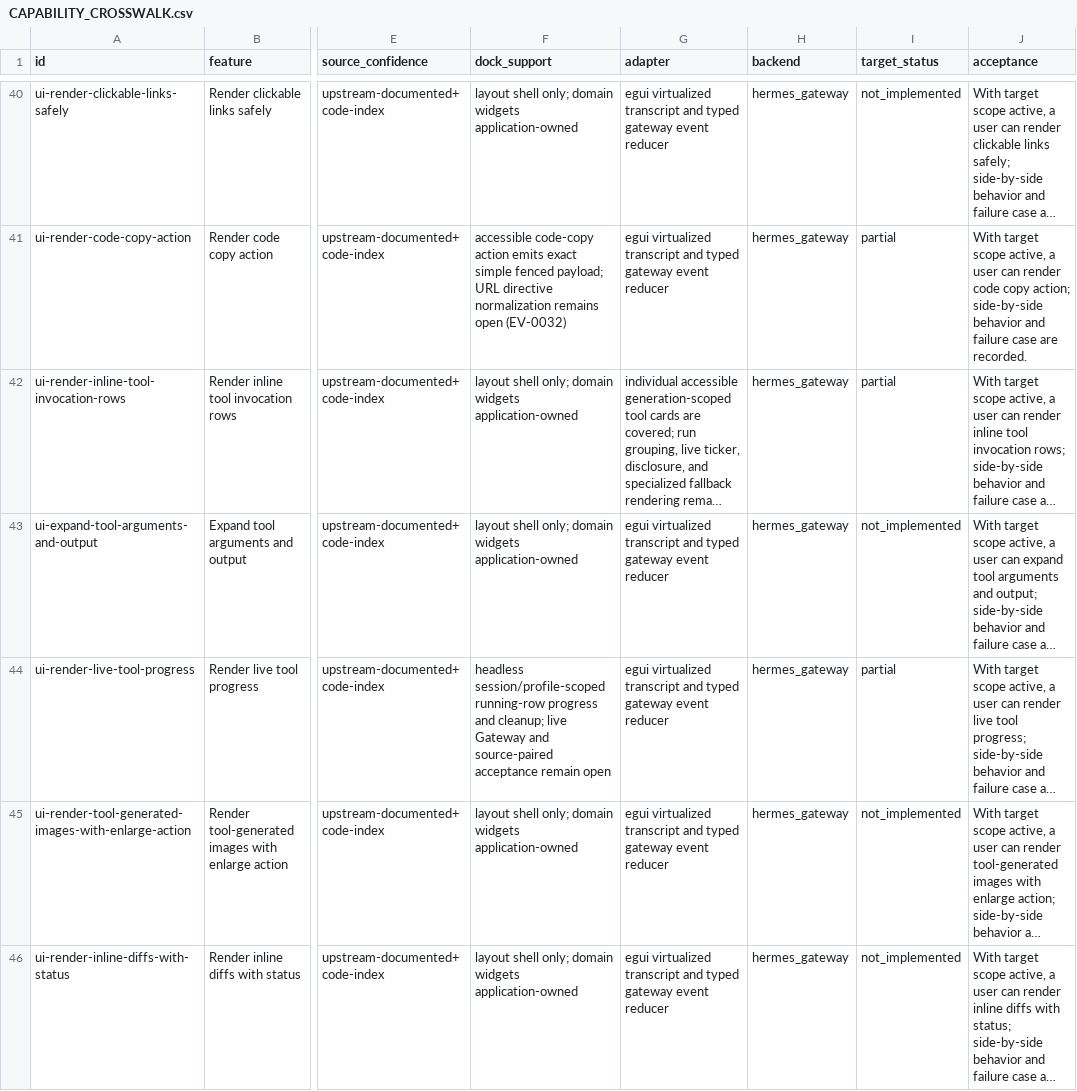
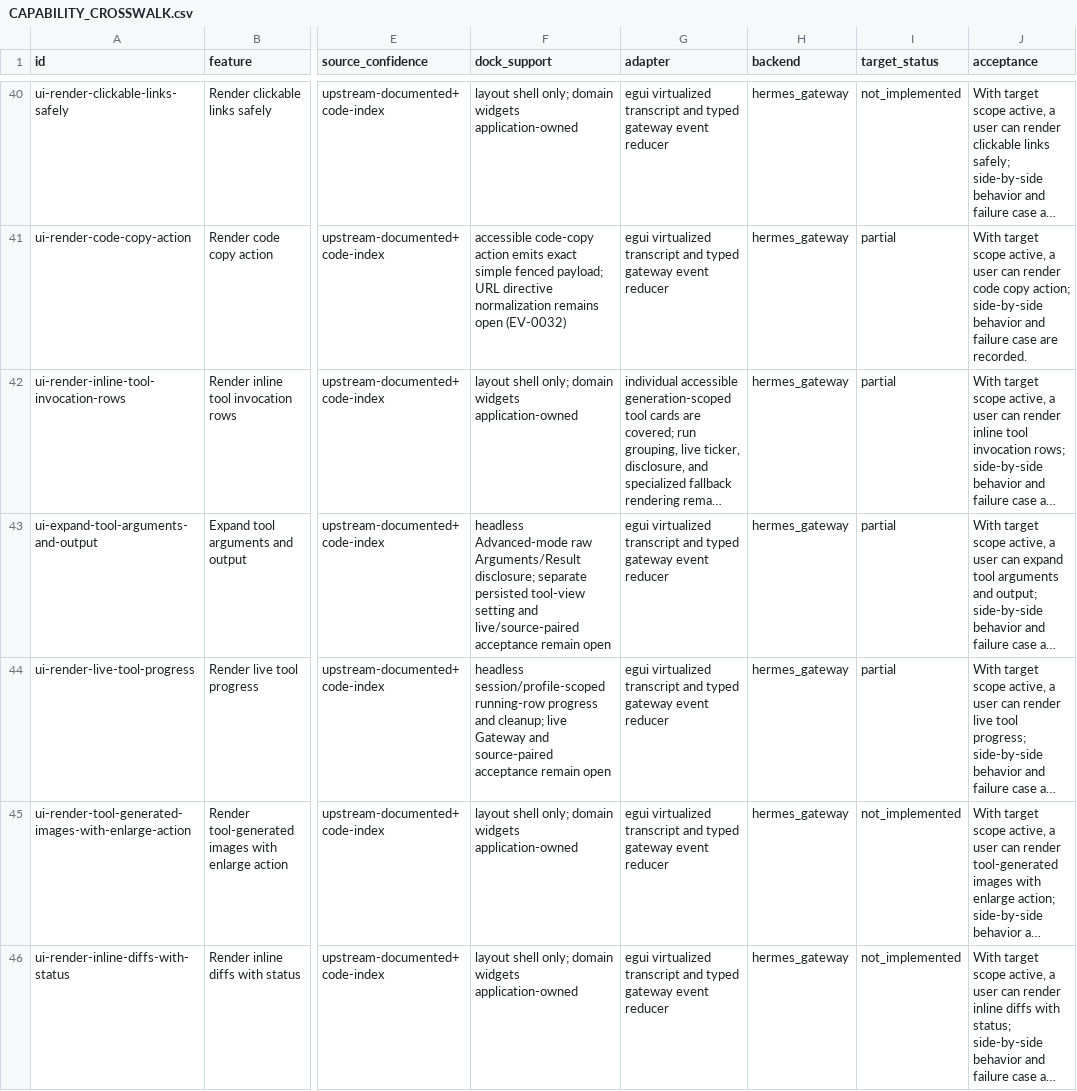
Before and after one commit to robertheadley/Doofus-Dock-Hermes, a CSV file: docs/reference/Hermes_DoofusDock_Rust_Parity_2026-11-12/maps/CAPABILITY_CROSSWALK.csv, drawn as a sheet; only a part is shown, gaps mark what is left out; long unchanged cells end in …; the diff names each change by its address in the sheet, - before the commit and + after, or states it on an @@ line.

Commit message:
Record tool payload disclosure evidence

```diff
--- a/docs/reference/Hermes_DoofusDock_Rust_Parity_2026-11-12/maps/CAPABILITY_CROSSWALK.csv
+++ b/docs/reference/Hermes_DoofusDock_Rust_Parity_2026-11-12/maps/CAPABILITY_CROSSWALK.csv
-F43 (dock_support): layout shell only; domain widgets application-owned
+F43 (dock_support): headless Advanced-mode raw Arguments/Result disclosure; separate persisted tool-view setting and live/source-paired acceptance remain open
-I43 (target_status): not_implemented
+I43 (target_status): partial
```
Also changed, not shown: docs/reference/Hermes_DoofusDock_Rust_Parity_2026-11-12/maps/UI_ELEMENT_INVENTORY.csv, 7 other files.
